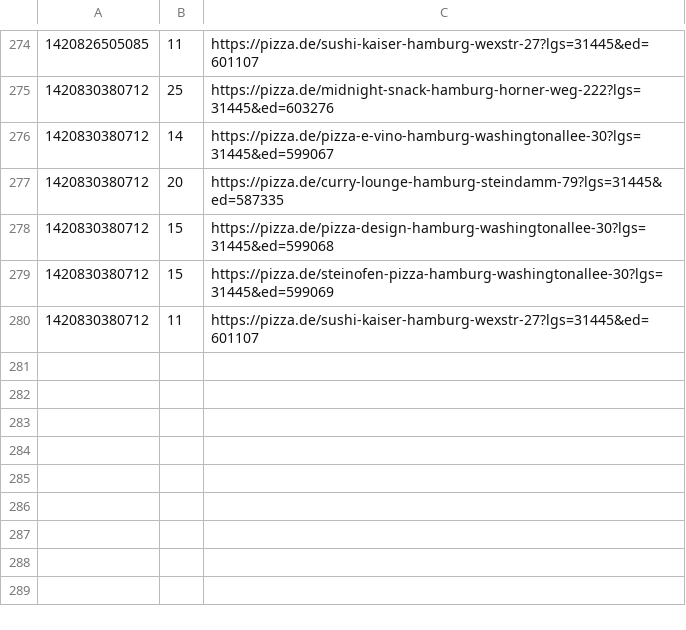
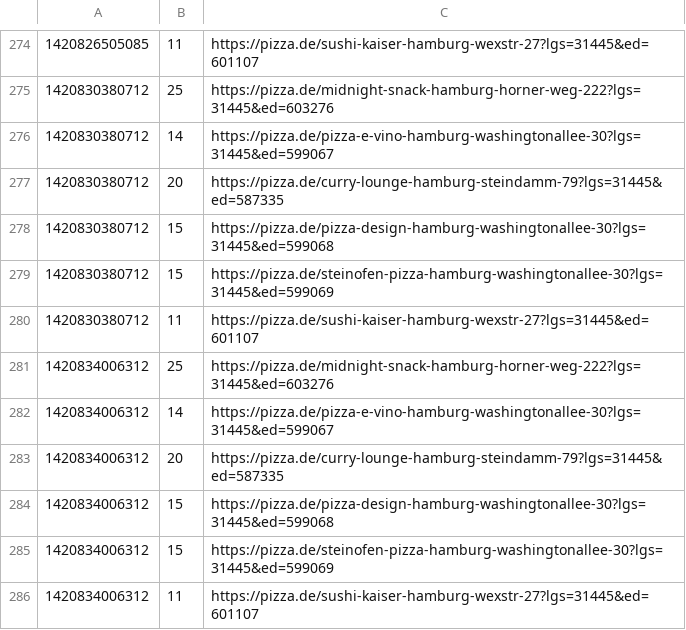
Before and after one commit to pizzadealer/pizzadealer.github.io, a CSV file: data/20539_rothenburgsort.csv, drawn as a sheet; only a part is shown, gaps mark what is left out.

```diff
--- a/data/20539_rothenburgsort.csv
+++ b/data/20539_rothenburgsort.csv
@@ -280 +280,7 @@
 1420830380712,11,https://pizza.de/sushi-kaiser-hamburg-wexstr-27?lgs=31445&ed=601107
+1420834006312,25,https://pizza.de/midnight-snack-hamburg-horner-weg-222?lgs=31445&ed=603276
+1420834006312,14,https://pizza.de/pizza-e-vino-hamburg-washingtonallee-30?lgs=31445&ed=599067
+1420834006312,20,https://pizza.de/curry-lounge-hamburg-steindamm-79?lgs=31445&ed=587335
+1420834006312,15,https://pizza.de/pizza-design-hamburg-washingtonallee-30?lgs=31445&ed=599068
+1420834006312,15,https://pizza.de/steinofen-pizza-hamburg-washingtonallee-30?lgs=31445&ed=599069
+1420834006312,11,https://pizza.de/sushi-kaiser-hamburg-wexstr-27?lgs=31445&ed=601107
```
Also changed, not shown: data/20355_st_pauli.csv, 1 other file.
